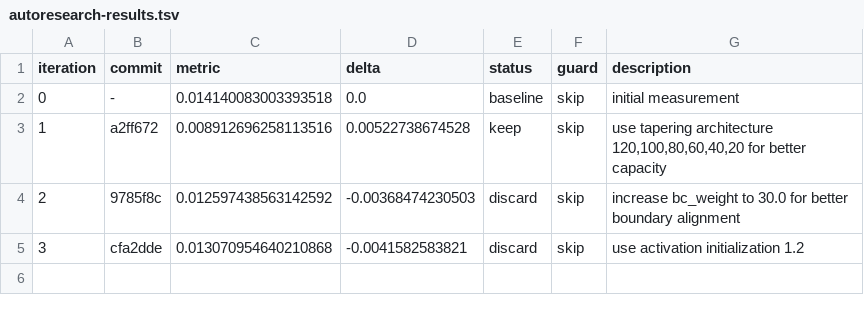
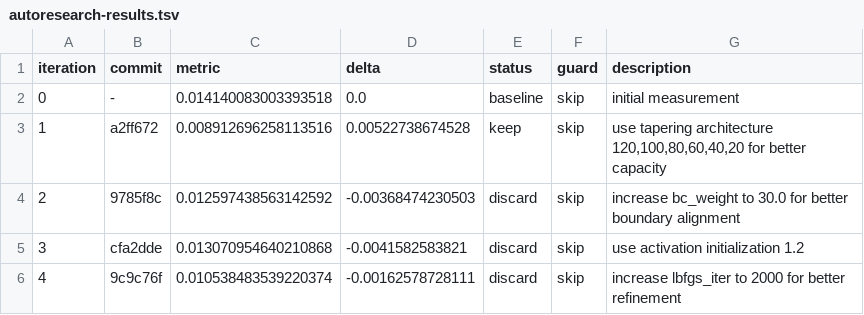
Before and after one commit to Eaglw/PINN-tesi, a TSV file: autoresearch-results.tsv, drawn as a sheet; the diff names each change by its address in the sheet, - before the commit and + after, or states it on an @@ line.

```diff
--- a/autoresearch-results.tsv
+++ b/autoresearch-results.tsv
+row 6: 4 | 9c9c76f | 0.010538483539220374 | -0.00162578728111 | discard | skip | increase lbfgs_iter to 2000 for better refinement
```
Also changed, not shown: heat2dmini/mini_results.csv, 1 other file.
